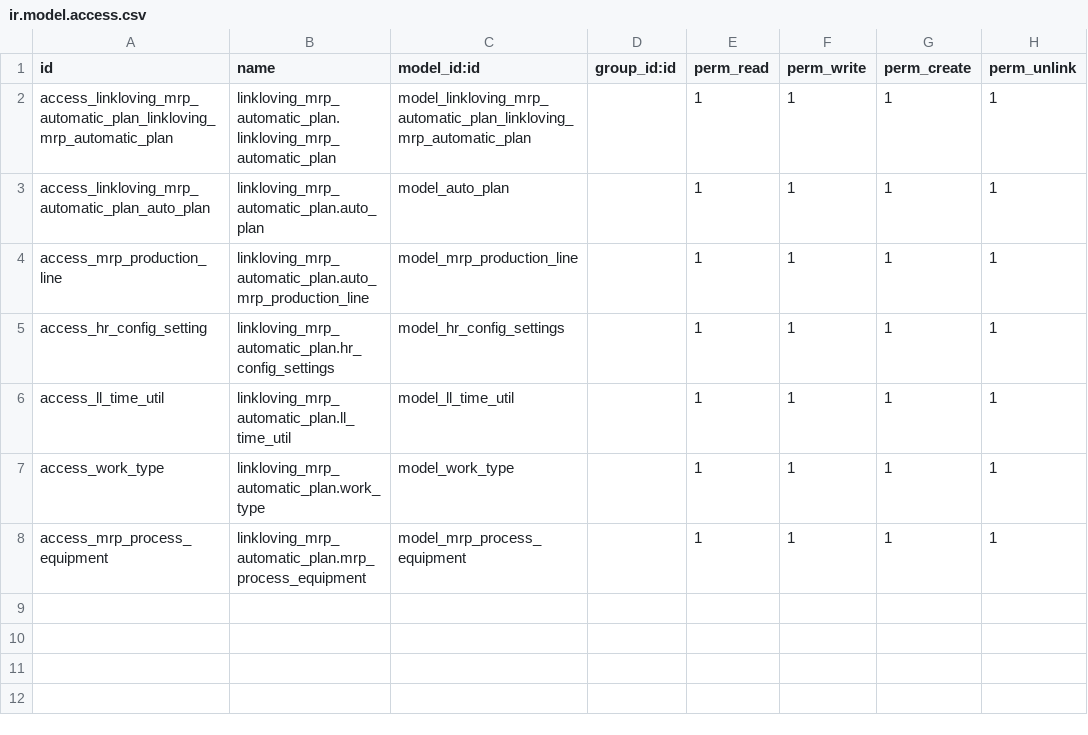
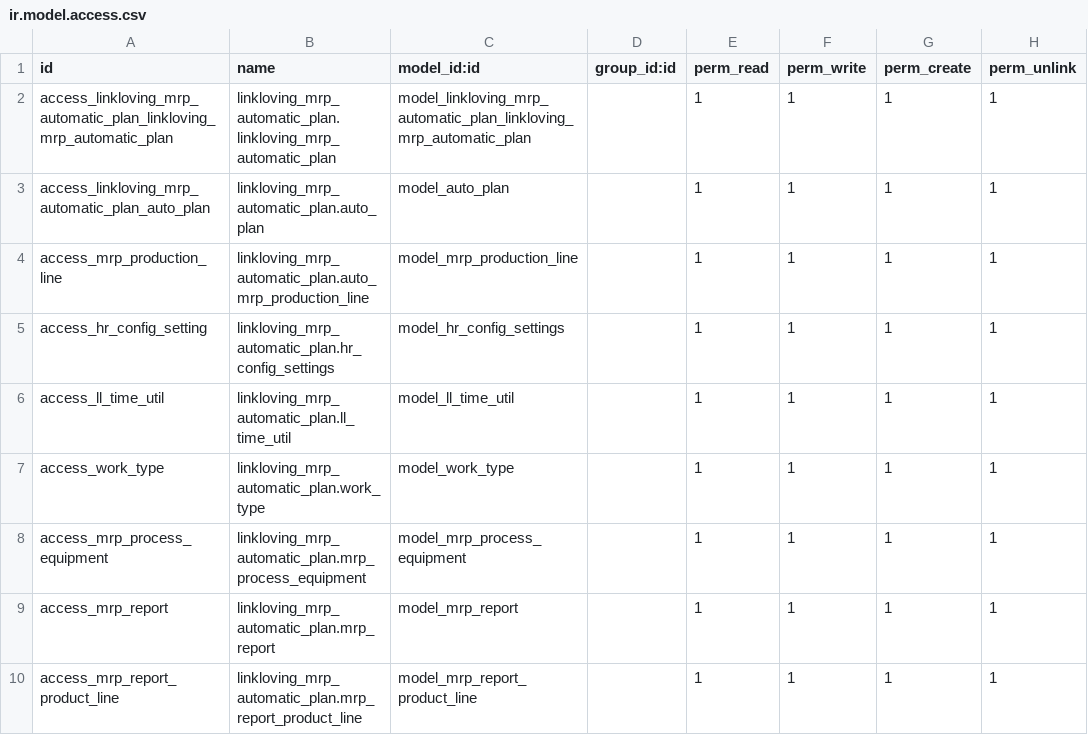
Before and after one commit to iverson2937/linklovingaddons, a CSV file: linkloving_mrp_automatic_plan/security/ir.model.access.csv, drawn as a sheet.

```diff
--- a/linkloving_mrp_automatic_plan/security/ir.model.access.csv
+++ b/linkloving_mrp_automatic_plan/security/ir.model.access.csv
@@ -8 +8,3 @@ access_work_type,linkloving_mrp_automatic_plan.work_type,model_work_type,,1,1,1,
 access_mrp_process_equipment,linkloving_mrp_automatic_plan.mrp_process_equipment,model_mrp_process_equipment,,1,1,1,1
+access_mrp_report,linkloving_mrp_automatic_plan.mrp_report,model_mrp_report,,1,1,1,1
+access_mrp_report_product_line,linkloving_mrp_automatic_plan.mrp_report_product_line,model_mrp_report_product_line,,1,1,1,1
```
Also changed, not shown: 4 other files.
